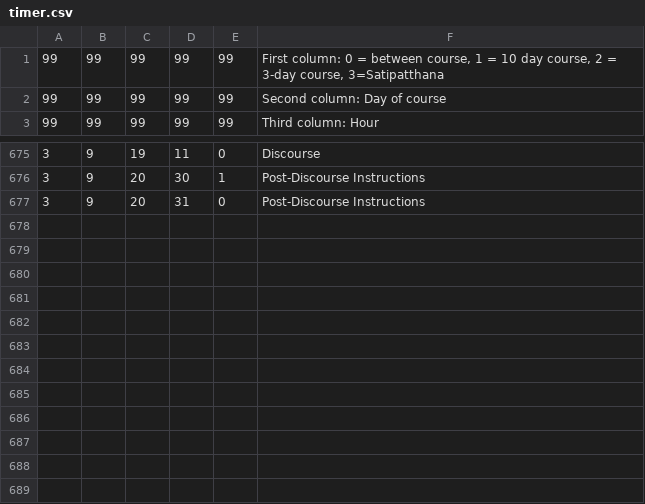
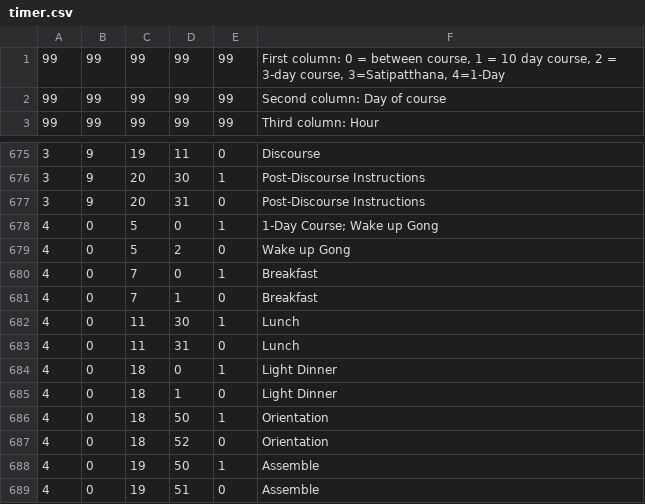
Before and after one commit to andrewwyh/vtimer, a CSV file: Timer_Project/timer.csv, drawn as a sheet; only a part is shown, gaps mark what is left out.

```diff
--- a/Timer_Project/timer.csv
+++ b/Timer_Project/timer.csv
@@ -1,2 +1,2 @@
-99,99,99,99,99,"First column: 0 = between course, 1 = 10 day course, 2 = 3-day course, 3=Satipatthana"
+99,99,99,99,99,"First column: 0 = between course, 1 = 10 day course, 2 = 3-day course, 3=Satipatthana, 4=1-Day"
 99,99,99,99,99,Second column: Day of course
@@ -677 +677,13 @@
 3,9,20,31,0,Post-Discourse Instructions
+4,0,5,0,1,1-Day Course; Wake up Gong
+4,0,5,2,0,Wake up Gong
+4,0,7,0,1,Breakfast
+4,0,7,1,0,Breakfast
+4,0,11,30,1,Lunch
+4,0,11,31,0,Lunch
+4,0,18,0,1,Light Dinner
+4,0,18,1,0,Light Dinner
+4,0,18,50,1,Orientation
+4,0,18,52,0,Orientation
+4,0,19,50,1,Assemble
+4,0,19,51,0,Assemble
```
Also changed, not shown: 1 other file.
